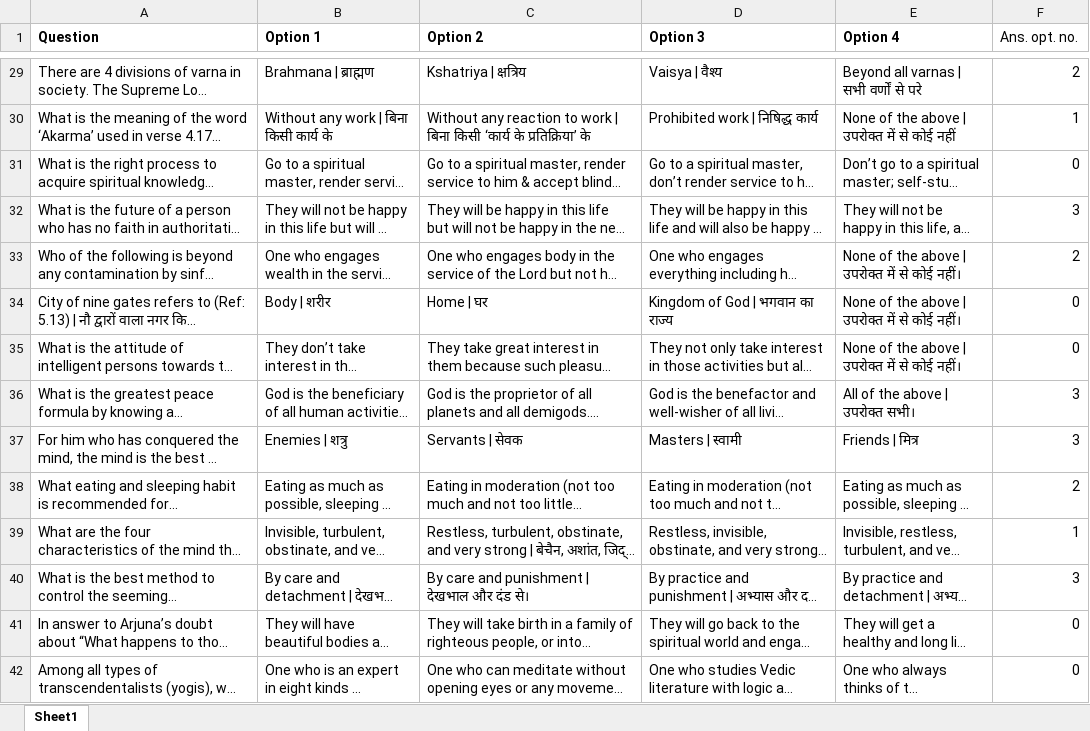
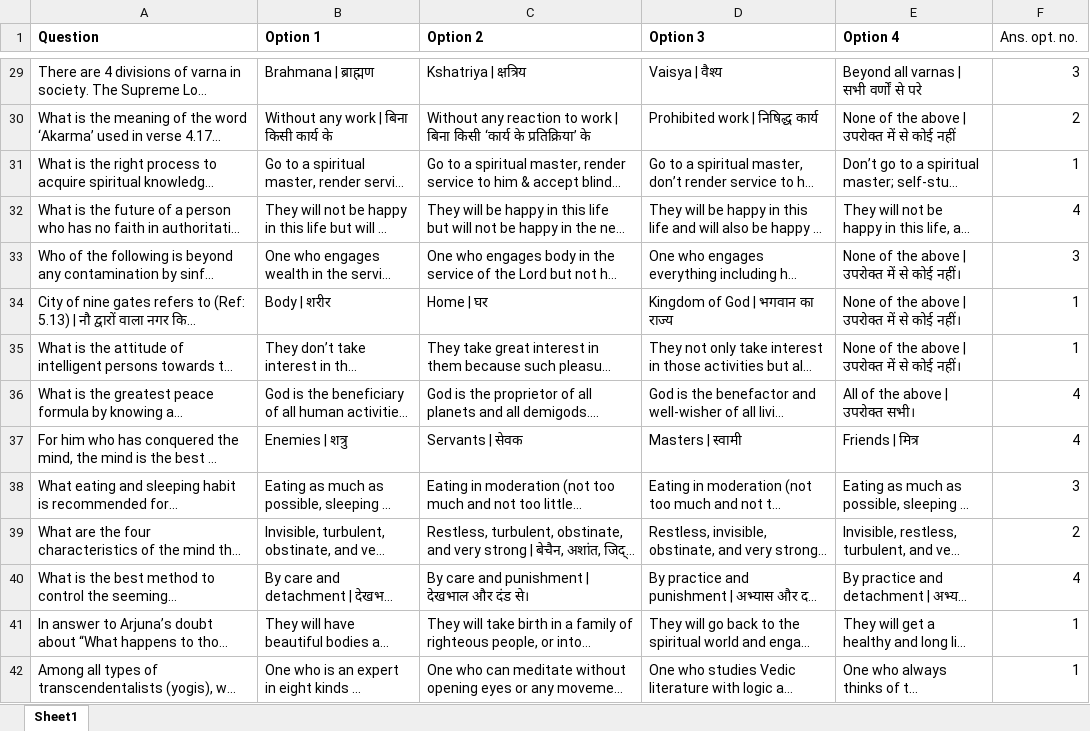
Before and after one commit to upgrace-in/bace-contest-site, an Excel workbook: utils/questions.xlsx, sheet Sheet1, drawn as a sheet; only a part is shown, gaps mark what is left out; long unchanged cells end in …; values as stored, in another font and other column widths than the file's, no borders; charts and pictures not drawn; the diff covers the shown part only; the diff names each change by its address in the sheet, - before the commit and + after, or states it on an @@ line.

```diff
--- a/utils/questions.xlsx (sheet Sheet1)
+++ b/utils/questions.xlsx (sheet Sheet1)
-F29 (Ans. opt. no.): 2
+F29 (Ans. opt. no.): 3
-F30 (Ans. opt. no.): 1
+F30 (Ans. opt. no.): 2
-F31 (Ans. opt. no.): 0
+F31 (Ans. opt. no.): 1
-F32 (Ans. opt. no.): 3
+F32 (Ans. opt. no.): 4
-F33 (Ans. opt. no.): 2
+F33 (Ans. opt. no.): 3
-F34:F35 (Ans. opt. no.): 0
+F34:F35 (Ans. opt. no.): 1
-F36:F37 (Ans. opt. no.): 3
+F36:F37 (Ans. opt. no.): 4
-F38 (Ans. opt. no.): 2
+F38 (Ans. opt. no.): 3
-F39 (Ans. opt. no.): 1
+F39 (Ans. opt. no.): 2
-F40 (Ans. opt. no.): 3
+F40 (Ans. opt. no.): 4
-F41:F42 (Ans. opt. no.): 0
+F41:F42 (Ans. opt. no.): 1
```
Also changed, not shown: 86 edited cells elsewhere in this sheet, charts or pictures, 6 other files.
